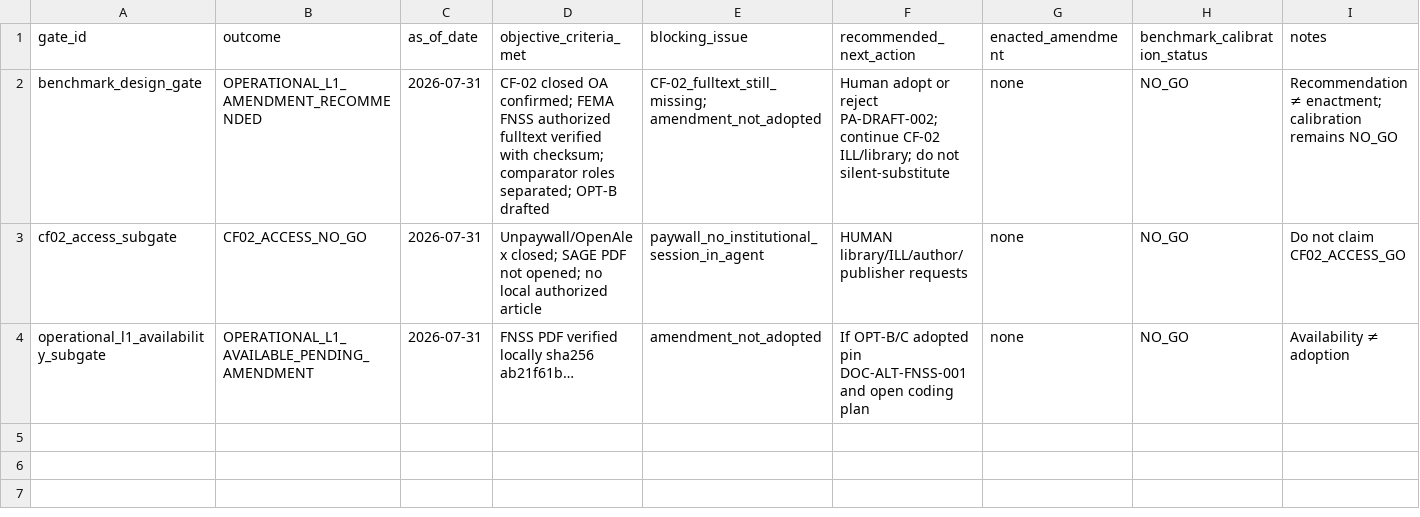
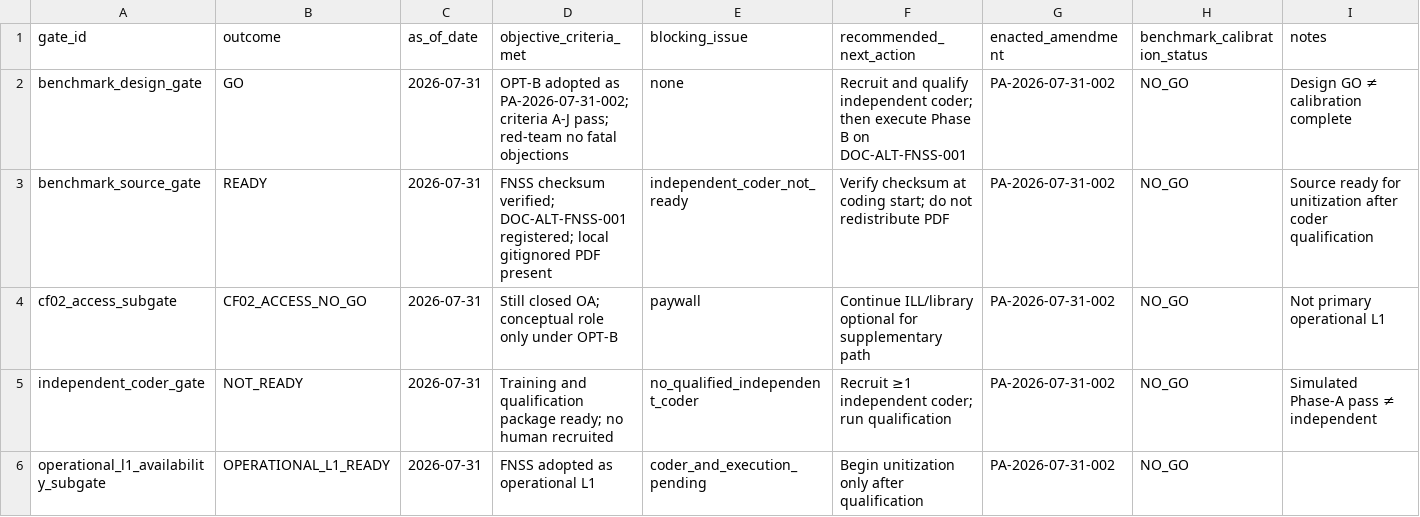
Before and after one commit to cesar-andress/attacks, a CSV file: data/phase_b/benchmark_design_gate.csv, drawn as a sheet.

```diff
--- a/data/phase_b/benchmark_design_gate.csv
+++ b/data/phase_b/benchmark_design_gate.csv
@@ -1,4 +1,6 @@
 gate_id,outcome,as_of_date,objective_criteria_met,blocking_issue,recommended_next_action,enacted_amendment,benchmark_calibration_status,notes
-benchmark_design_gate,OPERATIONAL_L1_AMENDMENT_RECOMMENDED,2026-07-31,"CF-02 closed OA confirmed; FEMA FNSS authorized fulltext verified with checksum; comparator roles separated; OPT-B drafted",CF-02_fulltext_still_missing; amendment_not_adopted,Human adopt or reject PA-DRAFT-002; continue CF-02 ILL/library; do not silent-substitute,none,NO_GO,Recommendation ≠ enactment; calibration remains NO_GO
-cf02_access_subgate,CF02_ACCESS_NO_GO,2026-07-31,Unpaywall/OpenAlex closed; SAGE PDF not opened; no local authorized article,paywall_no_institutional_session_in_agent,HUMAN library/ILL/author/publisher requests,none,NO_GO,Do not claim CF02_ACCESS_GO
-operational_l1_availability_subgate,OPERATIONAL_L1_AVAILABLE_PENDING_AMENDMENT,2026-07-31,FNSS PDF verified locally sha256 ab21f61b…,amendment_not_adopted,If OPT-B/C adopted pin DOC-ALT-FNSS-001 and open coding plan,none,NO_GO,Availability ≠ adoption
+benchmark_design_gate,GO,2026-07-31,OPT-B adopted as PA-2026-07-31-002; criteria A-J pass; red-team no fatal objections,none,Recruit and qualify independent coder; then execute Phase B on DOC-ALT-FNSS-001,PA-2026-07-31-002,NO_GO,Design GO ≠ calibration complete
+benchmark_source_gate,READY,2026-07-31,FNSS checksum verified; DOC-ALT-FNSS-001 registered; local gitignored PDF present,independent_coder_not_ready,Verify checksum at coding start; do not redistribute PDF,PA-2026-07-31-002,NO_GO,Source ready for unitization after coder qualification
+cf02_access_subgate,CF02_ACCESS_NO_GO,2026-07-31,Still closed OA; conceptual role only under OPT-B,paywall,Continue ILL/library optional for supplementary path,PA-2026-07-31-002,NO_GO,Not primary operational L1
+independent_coder_gate,NOT_READY,2026-07-31,Training and qualification package ready; no human recruited,no_qualified_independent_coder,Recruit ≥1 independent coder; run qualification,PA-2026-07-31-002,NO_GO,Simulated Phase-A pass ≠ independent
+operational_l1_availability_subgate,OPERATIONAL_L1_READY,2026-07-31,FNSS adopted as operational L1,coder_and_execution_pending,Begin unitization only after qualification,PA-2026-07-31-002,NO_GO,
```
Also changed, not shown: data/corpus/document_registry.csv, data/pilot/amendment_log.csv, 40 other files.
